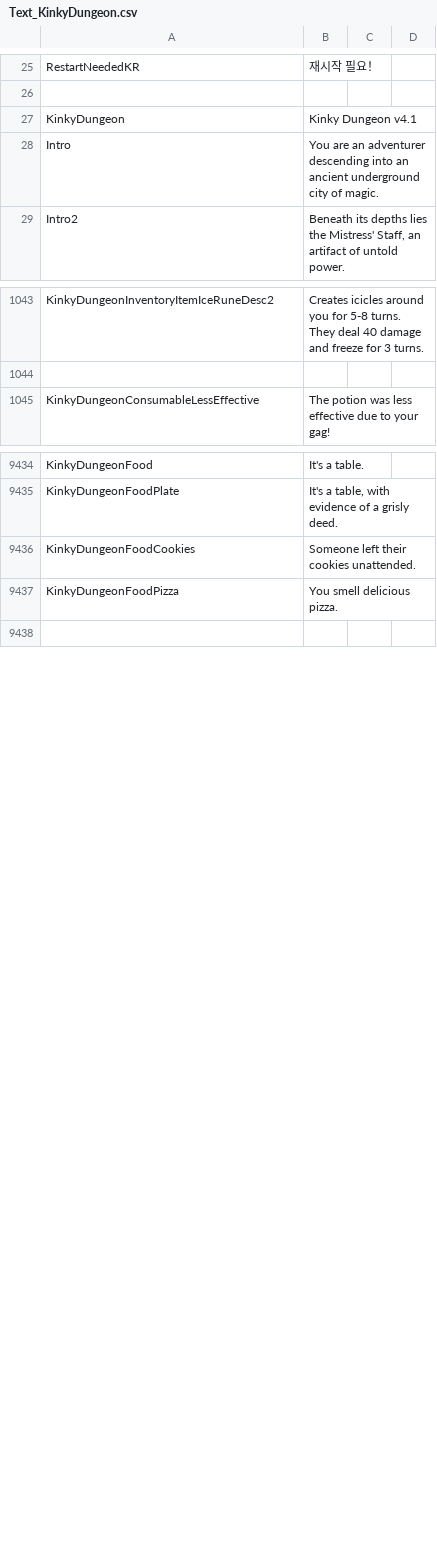
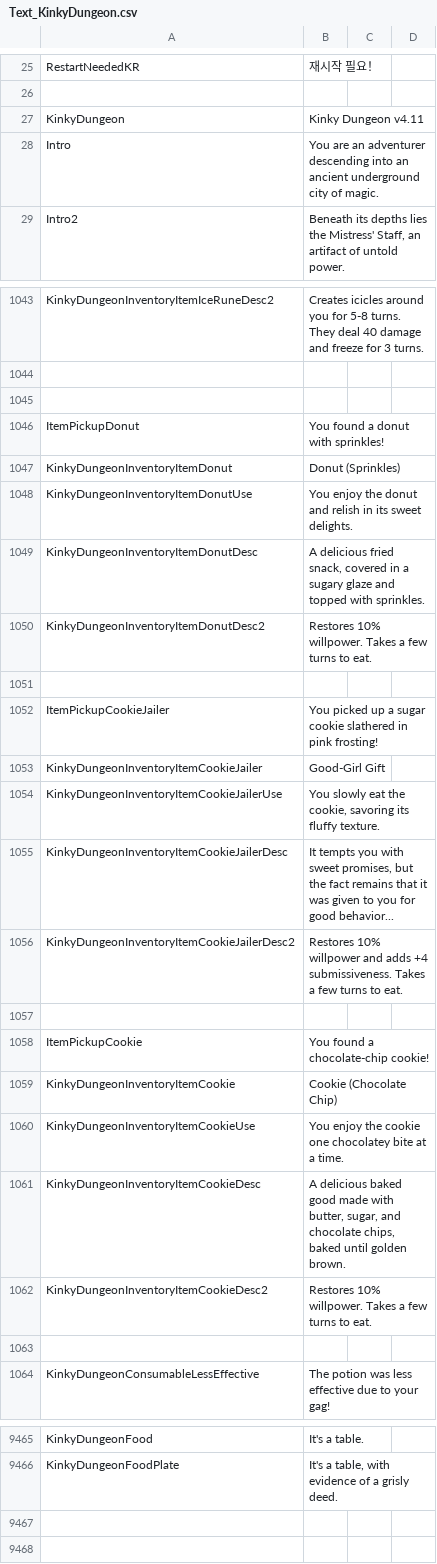
Before and after one commit to Ada18980/KinkiestDungeon, a CSV file: Screens/MiniGame/KinkyDungeon/Text_KinkyDungeon.csv, drawn as a sheet; only a part is shown, gaps mark what is left out; the diff covers the shown part only.

```diff
--- a/Screens/MiniGame/KinkyDungeon/Text_KinkyDungeon.csv
+++ b/Screens/MiniGame/KinkyDungeon/Text_KinkyDungeon.csv
@@ -26,3 +26,3 @@ RestartNeededKR,"재시작 필요！"
 
-KinkyDungeon,"Kinky Dungeon v4.1"
+KinkyDungeon,"Kinky Dungeon v4.11"
 Intro,"You are an adventurer descending into an ancient underground city of magic."
@@ -1044,2 +1044,21 @@ KinkyDungeonInventoryItemIceRuneDesc2,"Creates icicles around you for 5-8 turns.
 
+
+ItemPickupDonut,"You found a donut with sprinkles!"
+KinkyDungeonInventoryItemDonut,Donut (Sprinkles)
+KinkyDungeonInventoryItemDonutUse,"You enjoy the donut and relish in its sweet delights."
+KinkyDungeonInventoryItemDonutDesc,"A delicious fried snack, covered in a sugary glaze and topped with sprinkles."
+KinkyDungeonInventoryItemDonutDesc2,"Restores 10% willpower. Takes a few turns to eat."
+
+ItemPickupCookieJailer,"You picked up a sugar cookie slathered in pink frosting!"
+KinkyDungeonInventoryItemCookieJailer,Good-Girl Gift
+KinkyDungeonInventoryItemCookieJailerUse,"You slowly eat the cookie, savoring its fluffy texture."
+KinkyDungeonInventoryItemCookieJailerDesc,"It tempts you with sweet promises, but the fact remains that it was given to you for good behavior..."
+KinkyDungeonInventoryItemCookieJailerDesc2,"Restores 10% willpower and adds +4 submissiveness. Takes a few turns to eat."
+
+ItemPickupCookie,"You found a chocolate-chip cookie!"
+KinkyDungeonInventoryItemCookie,Cookie (Chocolate Chip)
+KinkyDungeonInventoryItemCookieUse,"You enjoy the cookie one chocolatey bite at a time."
+KinkyDungeonInventoryItemCookieDesc,"A delicious baked good made with butter, sugar, and chocolate chips, baked until golden brown."
+KinkyDungeonInventoryItemCookieDesc2,"Restores 10% willpower. Takes a few turns to eat."
+
 KinkyDungeonConsumableLessEffective,The potion was less effective due to your gag!
@@ -9435,4 +9466,3 @@ KinkyDungeonFood,It's a table.
 KinkyDungeonFoodPlate,"It's a table, with evidence of a grisly deed."
-KinkyDungeonFoodCookies,"Someone left their cookies unattended."
-KinkyDungeonFoodPizza,"You smell delicious pizza."
+
 
```
Also changed, not shown: 12 added rows and 3 edited cells elsewhere in this file, 27 other files.
